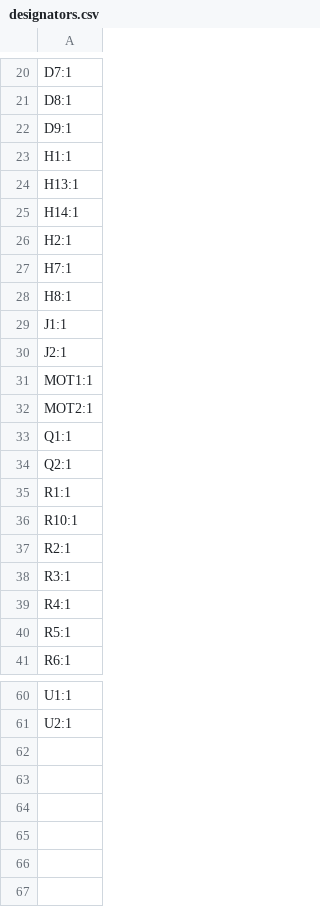
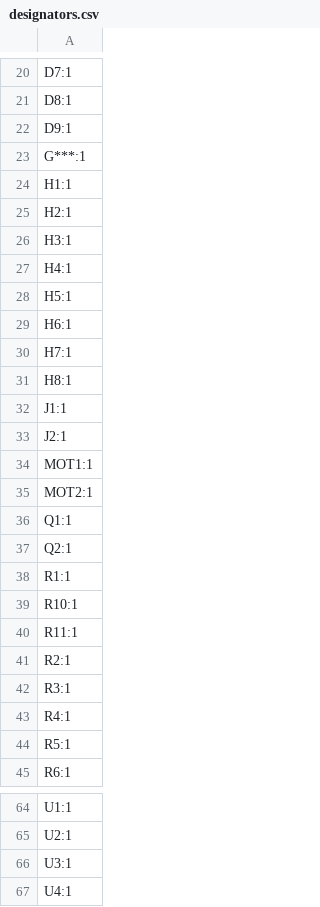
Before and after one commit to Merlin2LmmL/Joy-Controller, a CSV file: PCB/production/designators.csv, drawn as a sheet; only a part is shown, gaps mark what is left out.

```diff
--- a/PCB/production/designators.csv
+++ b/PCB/production/designators.csv
@@ -22,6 +22,9 @@ D8:1
 D9:1
+G***:1
 H1:1
-H13:1
-H14:1
 H2:1
+H3:1
+H4:1
+H5:1
+H6:1
 H7:1
@@ -36,2 +39,3 @@ R1:1
 R10:1
+R11:1
 R2:1
@@ -61 +65,3 @@ U1:1
 U2:1
+U3:1
+U4:1
```
Also changed, not shown: PCB/production/bom.csv, PCB/production/positions.csv, 21 other files.
